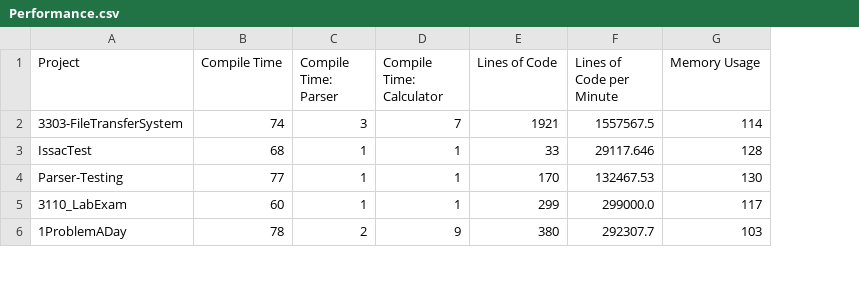
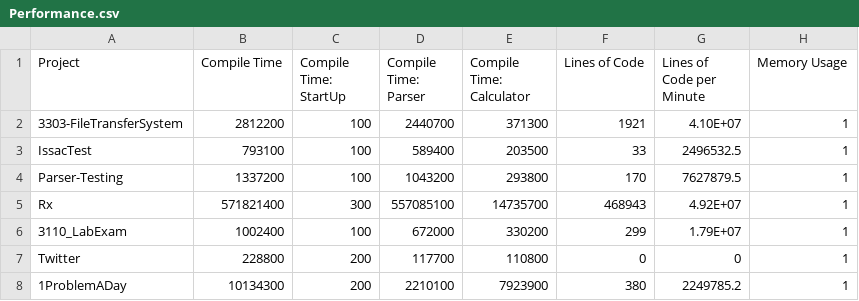
Before and after one commit to AndrewCMoore/Software-Security-Metrics-Calculator, a CSV file: Performance.csv, drawn as a sheet; only a part is shown; addresses are those after the commit; the diff covers the shown part only; the diff names each change by its address in the sheet, - before the commit and + after, or states it on an @@ line.

```diff
--- a/Performance.csv
+++ b/Performance.csv
+column C (Compile Time: StartUp), rows 2-4: all 100; row 6: 100; row 8: 200
-B2 (Compile Time): 74
+B2 (Compile Time): 2812200
-D2 (Compile Time: Parser): 3
+D2 (Compile Time: Parser): 2440700
-E2 (Compile Time: Calculator): 7
+E2 (Compile Time: Calculator): 371300
-G2 (Lines of Code per Minute): 1557567.5
+G2 (Lines of Code per Minute): 4.10E+07
-H2 (Memory Usage): 114
+H2 (Memory Usage): 1
-B3 (Compile Time): 68
+B3 (Compile Time): 793100
-D3 (Compile Time: Parser): 1
+D3 (Compile Time: Parser): 589400
-E3 (Compile Time: Calculator): 1
+E3 (Compile Time: Calculator): 203500
-G3 (Lines of Code per Minute): 29117.646
+G3 (Lines of Code per Minute): 2496532.5
-H3 (Memory Usage): 128
+H3 (Memory Usage): 1
-B4 (Compile Time): 77
+B4 (Compile Time): 1337200
-D4 (Compile Time: Parser): 1
+D4 (Compile Time: Parser): 1043200
-E4 (Compile Time: Calculator): 1
+E4 (Compile Time: Calculator): 293800
-G4 (Lines of Code per Minute): 132467.53
+G4 (Lines of Code per Minute): 7627879.5
-H4 (Memory Usage): 130
+H4 (Memory Usage): 1
+row 5: Rx | 571821400 | 300 | 557085100 | 14735700 | 468943 | 4.92E+07 | 1
-B6 (Compile Time): 60
+B6 (Compile Time): 1002400
-D6 (Compile Time: Parser): 1
+D6 (Compile Time: Parser): 672000
-E6 (Compile Time: Calculator): 1
+E6 (Compile Time: Calculator): 330200
-G6 (Lines of Code per Minute): 299000.0
+G6 (Lines of Code per Minute): 1.79E+07
-H6 (Memory Usage): 117
+H6 (Memory Usage): 1
+row 7: Twitter | 228800 | 200 | 117700 | 110800 | 0 | 0 | 1
-B8 (Compile Time): 78
+B8 (Compile Time): 10134300
-D8 (Compile Time: Parser): 2
+D8 (Compile Time: Parser): 2210100
-E8 (Compile Time: Calculator): 9
+E8 (Compile Time: Calculator): 7923900
-G8 (Lines of Code per Minute): 292307.7
+G8 (Lines of Code per Minute): 2249785.2
-H8 (Memory Usage): 103
+H8 (Memory Usage): 1
```
Also changed, not shown: 1 added row and 80 edited cells elsewhere in this file, 9 other files.
